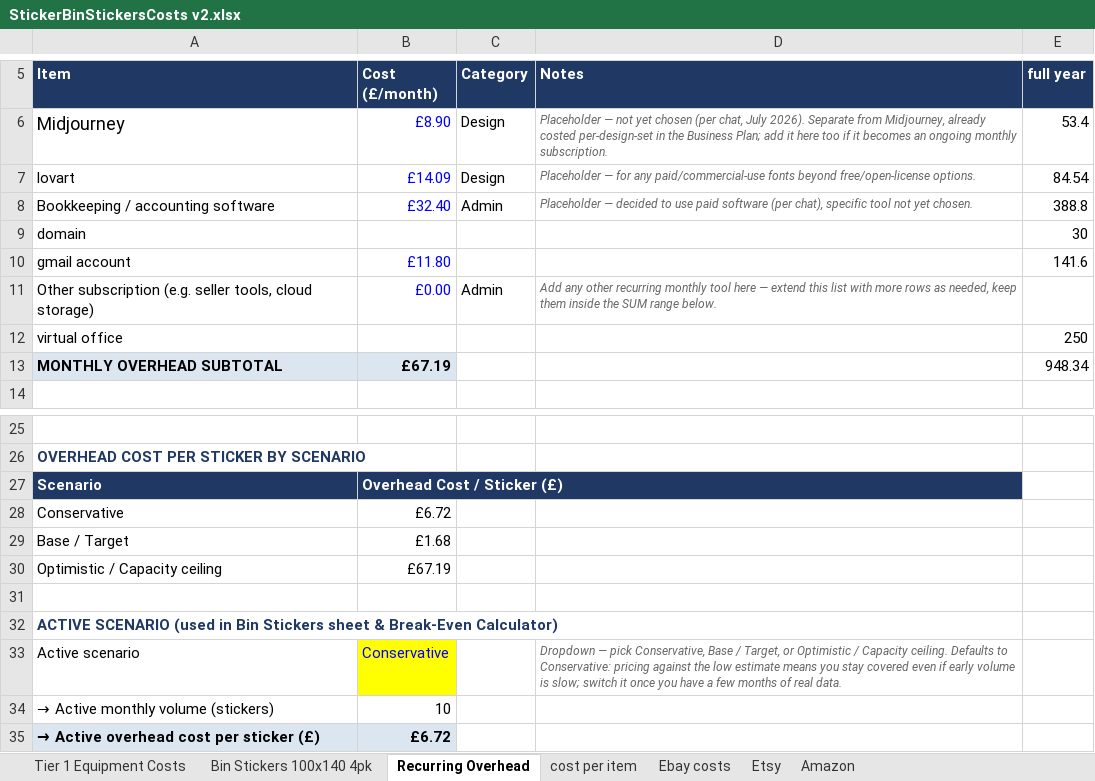
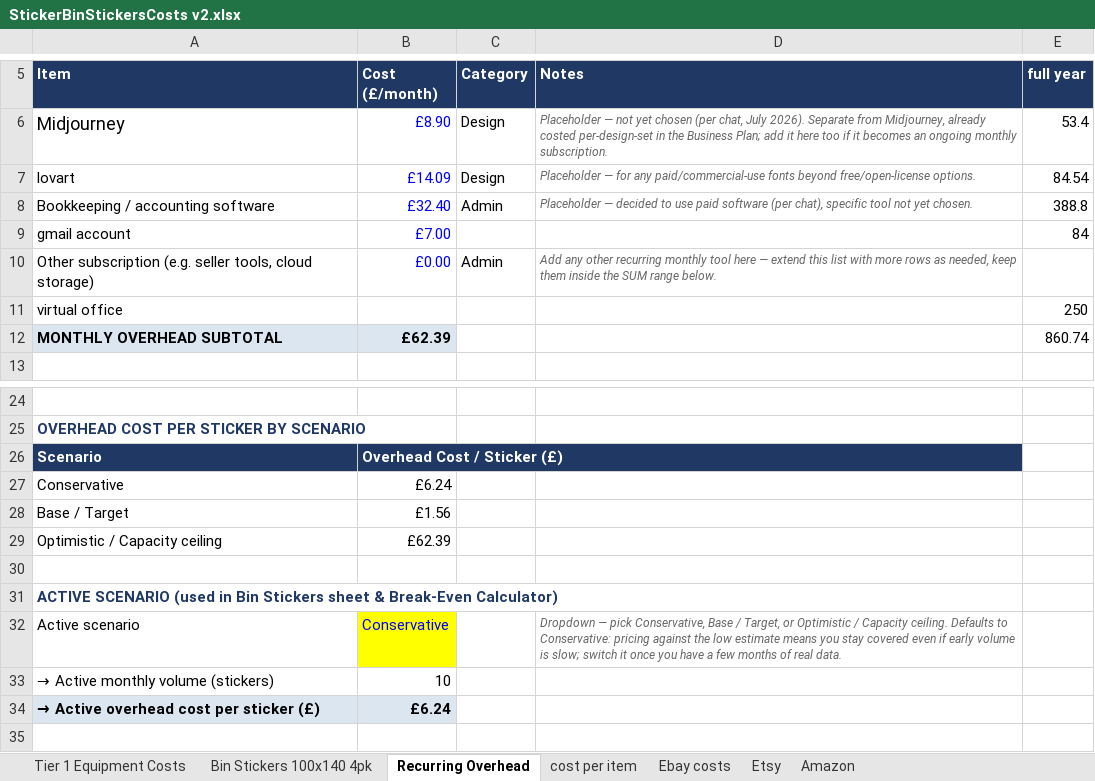
Before and after one commit to lstroh/orderMachine, an Excel workbook: stikerts/StickerBinStickersCosts v2.xlsx, sheet Recurring Overhead, drawn as a sheet; only a part is shown, gaps mark what is left out; values as stored, in another font and other column widths than the file's, no borders; removed rows and columns are numbered as before the commit, all else as after; the diff names each change by its address in the sheet, - before the commit and + after, or states it on an @@ line.

Commit message:
Update StickerBinStickersCosts v2.xlsx with new cost data

```diff
--- a/stikerts/StickerBinStickersCosts v2.xlsx (sheet Recurring Overhead)
+++ b/stikerts/StickerBinStickersCosts v2.xlsx (sheet Recurring Overhead)
-row 9: domain |  |  |  | 30
-B9 (Cost (£/month)): £11.80
+B9 (Cost (£/month)): £7.00
-E9 (full year): 141.6
+E9 (full year): 84
-B12 (Cost (£/month)): £67.19
+B12 (Cost (£/month)): £62.39
-E12 (full year): 948.34
+E12 (full year): 860.74
-B27 (Cost (£/month)): £6.72
+B27 (Cost (£/month)): £6.24
-B28 (Cost (£/month)): £1.68
+B28 (Cost (£/month)): £1.56
-B29 (Cost (£/month)): £67.19
+B29 (Cost (£/month)): £62.39
-B34 (Cost (£/month)): £6.72
+B34 (Cost (£/month)): £6.24
```
Also changed, not shown: sheet Bin Stickers 100x140 4pk, sheet Tier 1 Equipment Costs, formulas that keep their value.
